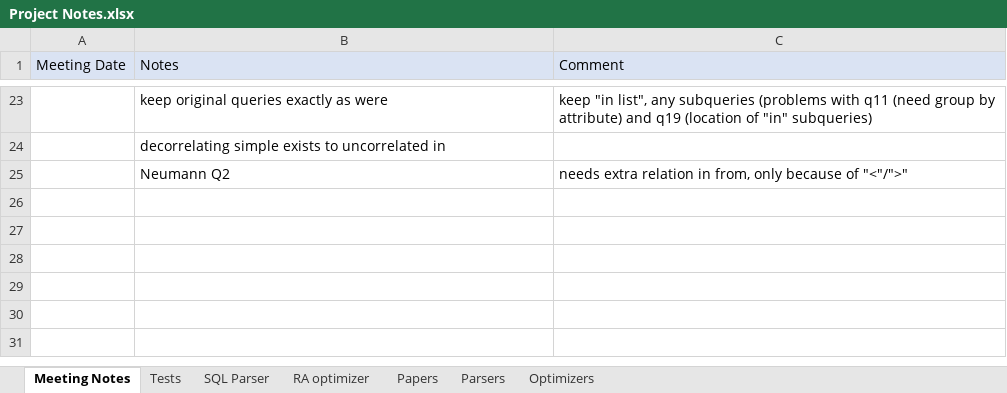
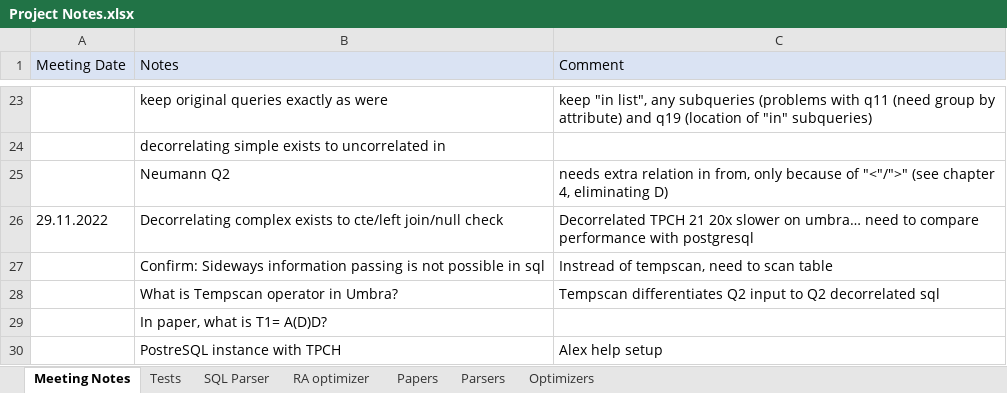
Before and after one commit to thomasglas/sql_optimizer, an Excel workbook: GuidedResearch/Project Notes.xlsx, sheet Meeting Notes, drawn as a sheet; only a part is shown, gaps mark what is left out; values as stored, in another font and other column widths than the file's, no borders; the diff names each change by its address in the sheet, - before the commit and + after, or states it on an @@ line.

Commit message:
update docu

```diff
--- a/GuidedResearch/Project Notes.xlsx (sheet Meeting Notes)
+++ b/GuidedResearch/Project Notes.xlsx (sheet Meeting Notes)
-C25 (Comment): …of "<"/">"
+C25 (Comment): …of "<"/">" (see chapter 4, eliminating D)
+row 26: 29.11.2022 | Decorrelating complex exists to cte/left join/null check | Decorrelated TPCH 21 20x slower on umbra… need to compare performance with postgresql
+row 27:  | Confirm: Sideways information passing is not possible in sql | Instread of tempscan, need to scan table
+row 28:  | What is Tempscan operator in Umbra? | Tempscan differentiates Q2 input to Q2 decorrelated sql
+row 29:  | In paper, what is T1= A(D)D?
+row 30:  | PostreSQL instance with TPCH | Alex help setup
```
